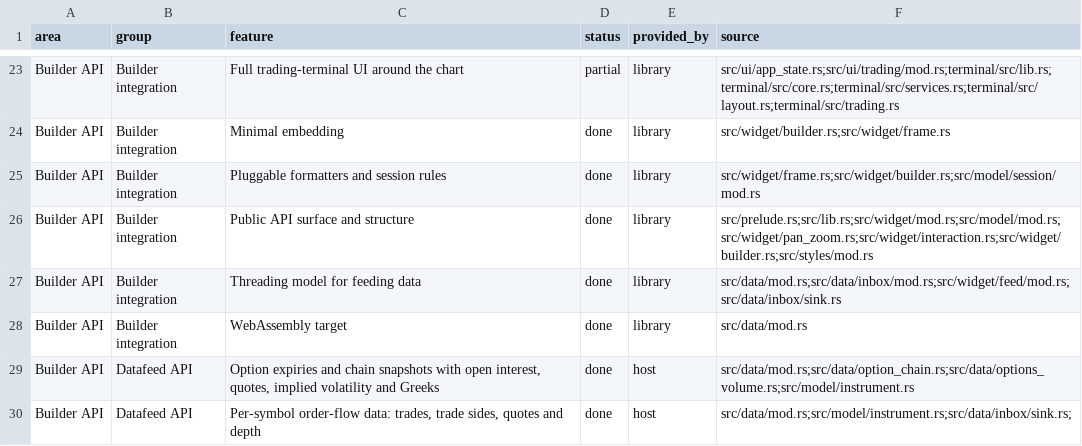
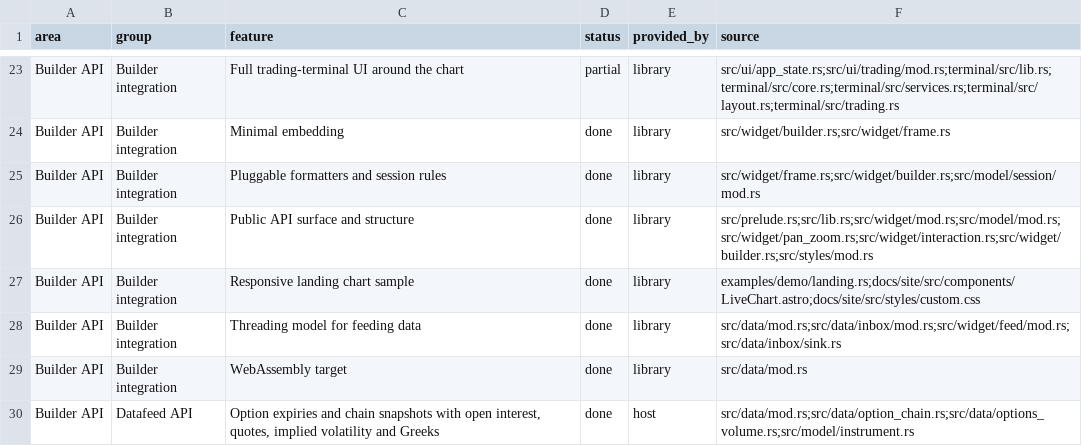
Before and after one commit to userFRM/egui-charts, a CSV file: docs/progress/features.csv, drawn as a sheet; only a part is shown, gaps mark what is left out; the shorter side is filled out with more unchanged rows.

Commit message:
fix(docs): keep the landing sample chart readable on phone-width screens (#1823)
**fix(demo): keep landing charts readable on phones**

Embedded resize notifications can supply CSS dimensions as device dimensions, enlarging the sample text and leaving too little room for candles on dense phone screens.

Size the landing canvas from its CSS dimensions and device pixel ratio, keep the visible time range across resizes, and hide crowded readouts and quote buttons in narrow embeds. Record the completed responsive sample capability.

Closes #1821

```diff
--- a/docs/progress/features.csv
+++ b/docs/progress/features.csv
@@ -26,2 +26,3 @@ Builder API,Builder integration,Pluggable formatters and session rules,done,libr
 Builder API,Builder integration,Public API surface and structure,done,library,src/prelude.rs;src/lib.rs;src/widget/mod.rs;src/model/mod.rs;src/widget/pan_zoom.rs;src/widget/interaction.rs;src/widget/builder.rs;src/styles/mod.rs
+Builder API,Builder integration,Responsive landing chart sample,done,library,examples/demo/landing.rs;docs/site/src/components/LiveChart.astro;docs/site/src/styles/custom.css
 Builder API,Builder integration,Threading model for feeding data,done,library,src/data/mod.rs;src/data/inbox/mod.rs;src/widget/feed/mod.rs;src/data/inbox/sink.rs
```
Also changed, not shown: 2 other files.
